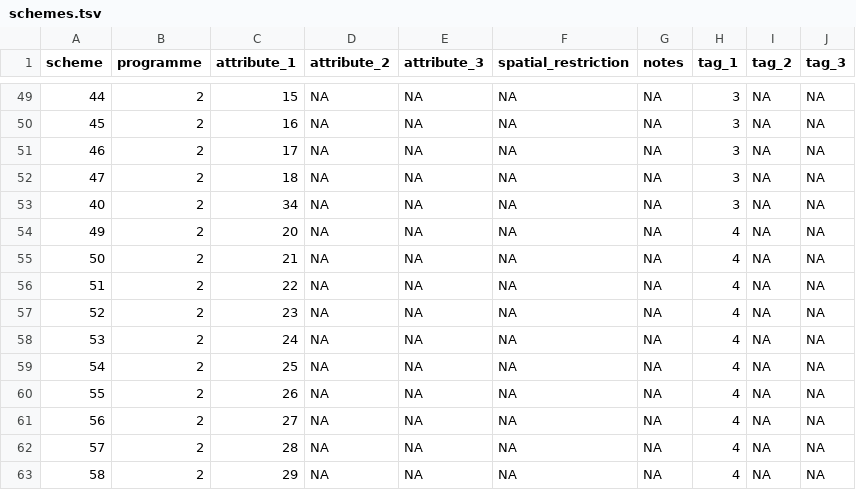
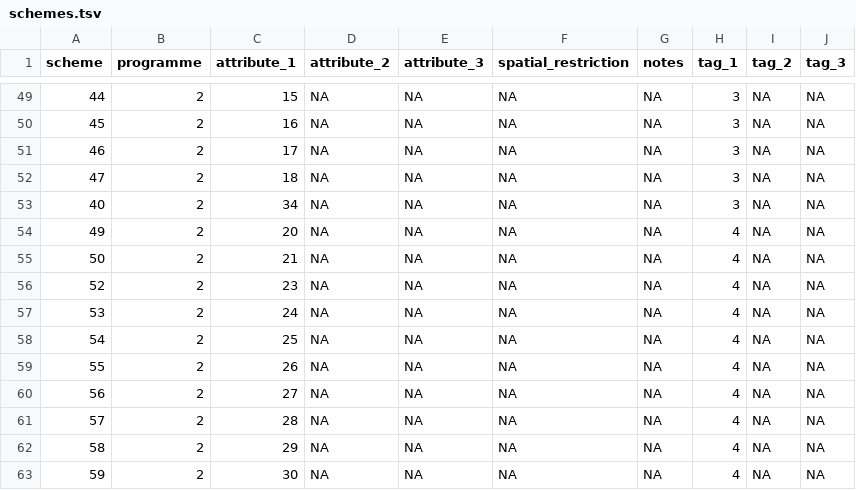
Before and after one commit to inbo/n2khabmon, a TSV file: inst/textdata/schemes.tsv, drawn as a sheet; only a part is shown, gaps mark what is left out; the shorter side is filled out with more unchanged rows.

Commit message:
schemes & scheme_types: update data sources (fixes #8) *
- add 2330_dw in HQ2330
- drop HQ6120

```diff
--- a/inst/textdata/schemes.tsv
+++ b/inst/textdata/schemes.tsv
@@ -55,3 +55,2 @@ scheme	programme	attribute_1	attribute_2	attribute_3	spatial_restriction	notes	t
 50	2	21	NA	NA	NA	NA	4	NA	NA
-51	2	22	NA	NA	NA	NA	4	NA	NA
 52	2	23	NA	NA	NA	NA	4	NA	NA
```
Also changed, not shown: inst/textdata/namelist.tsv, inst/textdata/scheme_types.tsv, 3 other files.
